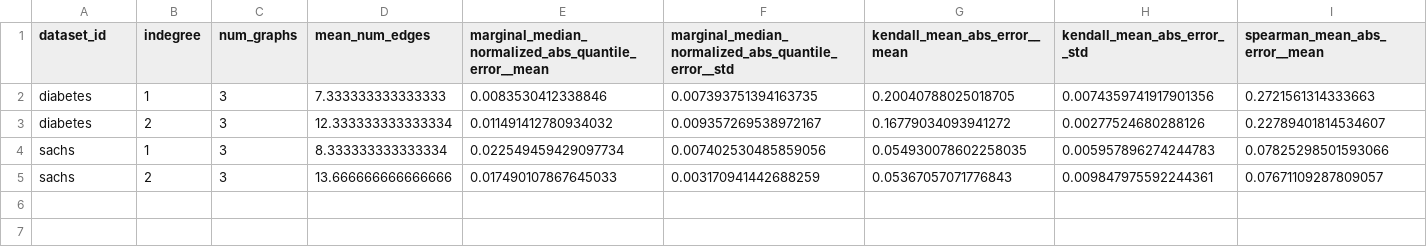
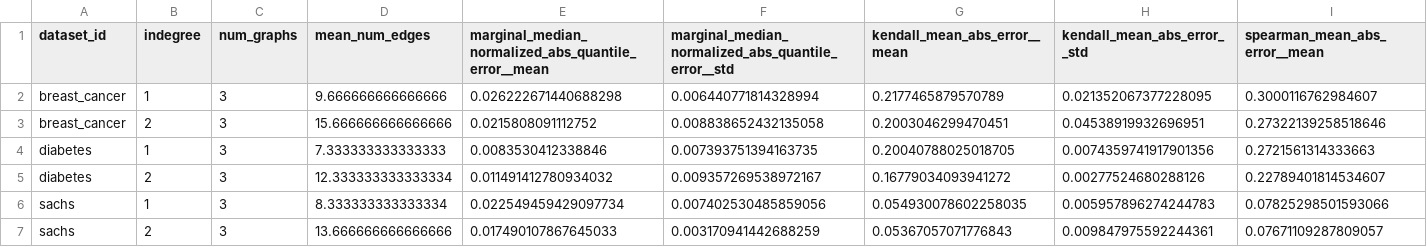
Before and after one commit to nishantlamboria/copula_causal_simulator, a CSV file: reports/final_tables/benchmark_summary_by_dataset_and_indegree.csv, drawn as a sheet; only a part is shown; rows hold the shown columns only; the diff names each change by its address in the sheet, - before the commit and + after, or states it on an @@ line.

Commit message:
modified:   reports/final_tables/benchmark_summary_by_dataset_and_indegree.csv 	modified:   reports/final_tables/indegree1_vs_indegree2_comparison.csv

```diff
--- a/reports/final_tables/benchmark_summary_by_dataset_and_indegree.csv
+++ b/reports/final_tables/benchmark_summary_by_dataset_and_indegree.csv
+row 2: breast_cancer | 1 | 3 | 9.666666666666666 | 0.026222671440688298 | 0.006440771814328994 | 0.2177465879570789 | 0.021352067377228095 | 0.3000116762984607
+row 3: breast_cancer | 2 | 3 | 15.666666666666666 | 0.0215808091112752 | 0.008838652432135058 | 0.2003046299470451 | 0.04538919932696951 | 0.27322139258518646
```
Also changed, not shown: reports/final_tables/indegree1_vs_indegree2_comparison.csv.
